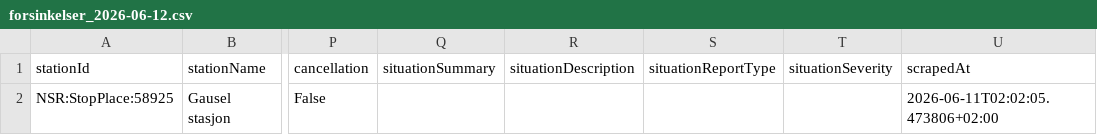
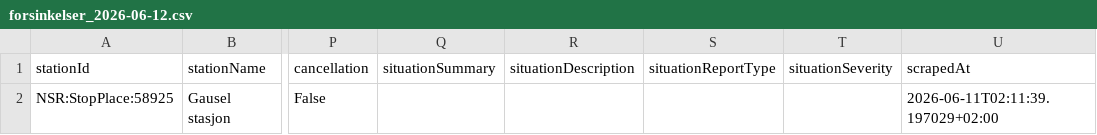
Before and after one commit to simenoddenhansen/togtider, a CSV file: data_collection/history/forsinkelser_2026-06-12.csv, drawn as a sheet; only a part is shown, gaps mark what is left out; the diff names each change by its address in the sheet, - before the commit and + after, or states it on an @@ line.

```diff
--- a/data_collection/history/forsinkelser_2026-06-12.csv
+++ b/data_collection/history/forsinkelser_2026-06-12.csv
-U2 (scrapedAt): 2026-06-11T02:02:05.473806+02:00
+U2 (scrapedAt): 2026-06-11T02:11:39.197029+02:00
```
Also changed, not shown: data_collection/history/forsinkelser_2026-06-11.csv, 2 other files.
